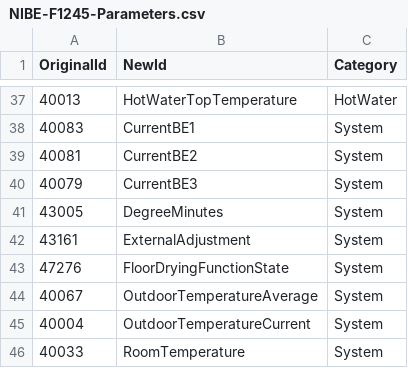
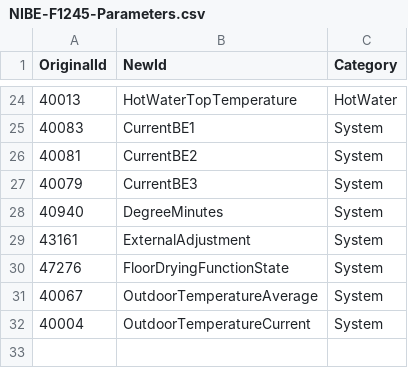
Before and after one commit to sebilm/ioBroker.myuplink, a CSV file: parameters/NIBE-F1245-Parameters.csv, drawn as a sheet; only a part is shown, gaps mark what is left out; the diff covers the shown part only.

```diff
--- a/parameters/NIBE-F1245-Parameters.csv
+++ b/parameters/NIBE-F1245-Parameters.csv
@@ -40,3 +27,3 @@ OriginalId;NewId;Category
 40079;CurrentBE3;System
-43005;DegreeMinutes;System
+40940;DegreeMinutes;System
 43161;ExternalAdjustment;System
@@ -45,2 +32 @@ OriginalId;NewId;Category
 40004;OutdoorTemperatureCurrent;System
-40033;RoomTemperature;System
```
Also changed, not shown: 13 removed rows elsewhere in this file.
